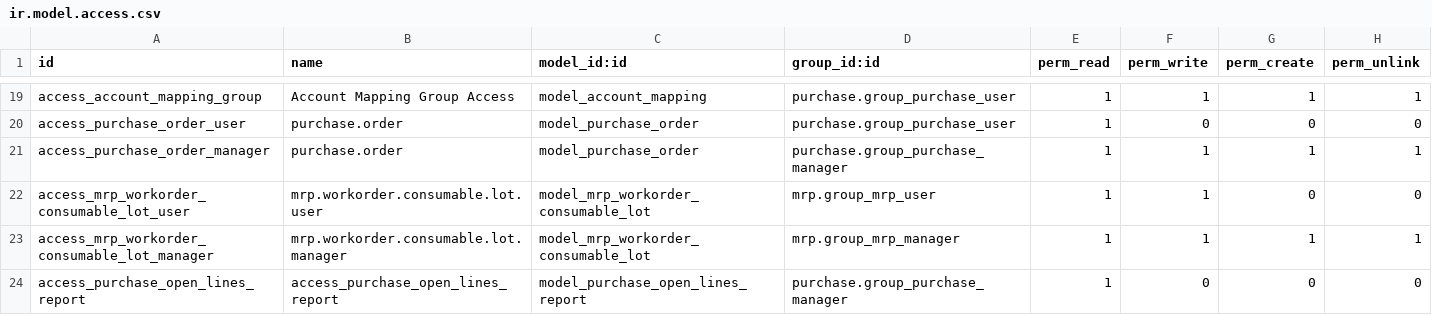
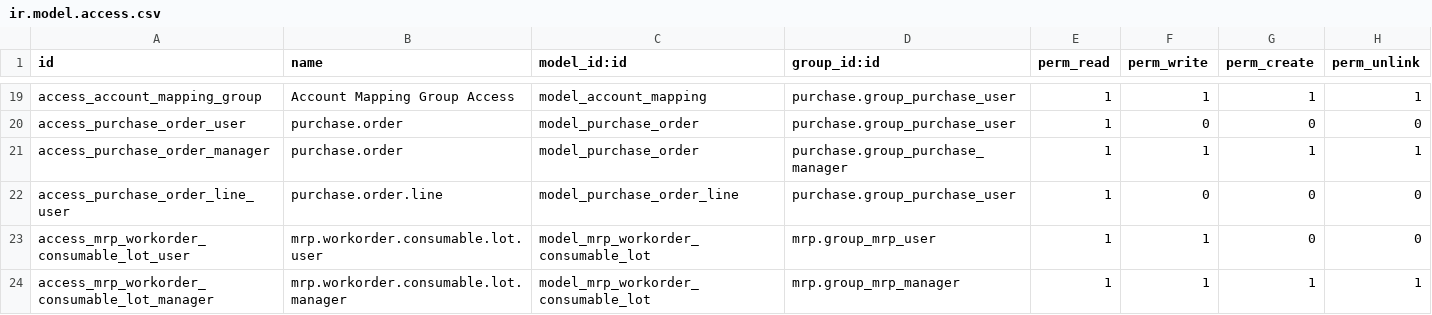
Before and after one commit to rtrice-edge/Edge-Autonomy-HSV, a CSV file: edge_module/security/ir.model.access.csv, drawn as a sheet; only a part is shown, gaps mark what is left out; the shorter side is filled out with more unchanged rows.

Commit message:
there

```diff
--- a/edge_module/security/ir.model.access.csv
+++ b/edge_module/security/ir.model.access.csv
@@ -21,2 +21,3 @@ access_purchase_order_user,purchase.order,model_purchase_order,purchase.group_pu
 access_purchase_order_manager,purchase.order,model_purchase_order,purchase.group_purchase_manager,1,1,1,1
+access_purchase_order_line_user,purchase.order.line,model_purchase_order_line,purchase.group_purchase_user,1,0,0,0
 access_mrp_workorder_consumable_lot_user,mrp.workorder.consumable.lot.user,model_mrp_workorder_consumable_lot,mrp.group_mrp_user,1,1,0,0
```
